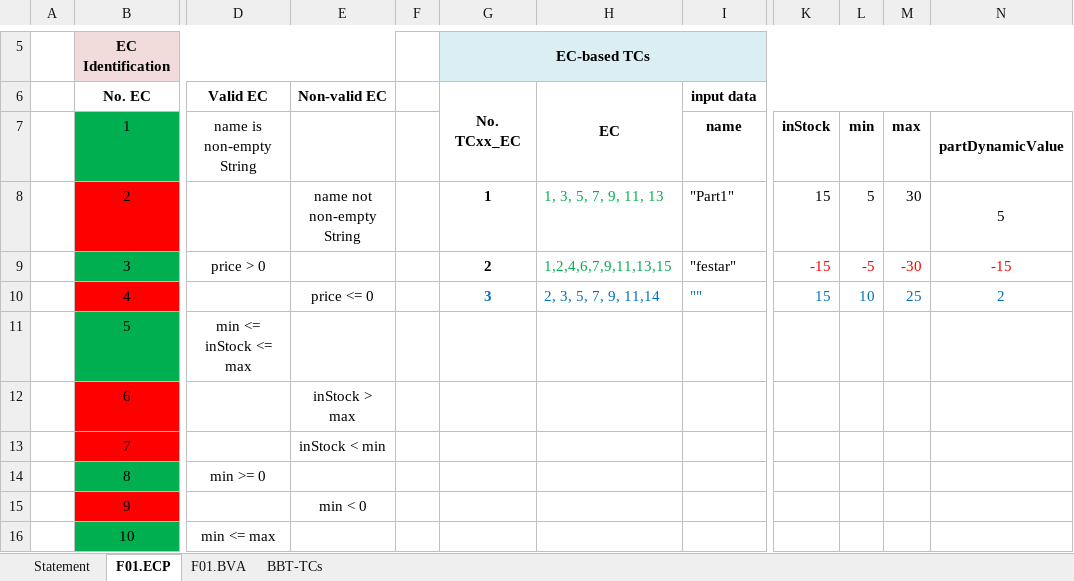
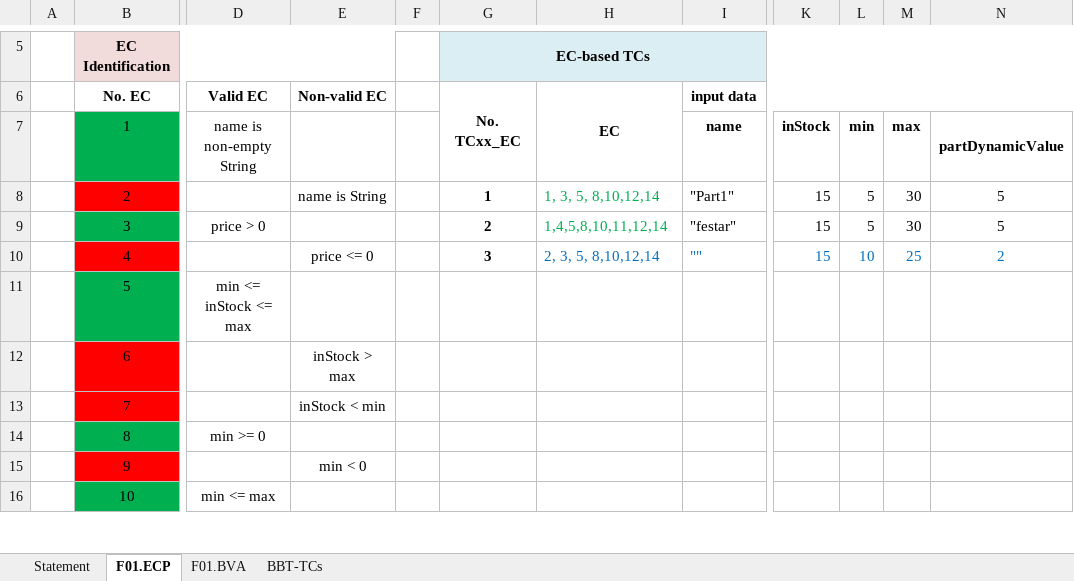
Before and after one commit to tudicodings/inventory_vvss, an Excel workbook: Docs/LAB02/Lab02_BBT_TCs_Form.xlsx, sheet F01.ECP, drawn as a sheet; only a part is shown, gaps mark what is left out; values as stored, in another font and other column widths than the file's, no borders; the diff names each change by its address in the sheet, - before the commit and + after, or states it on an @@ line.

```diff
--- a/Docs/LAB02/Lab02_BBT_TCs_Form.xlsx (sheet F01.ECP)
+++ b/Docs/LAB02/Lab02_BBT_TCs_Form.xlsx (sheet F01.ECP)
-E8: name not non-empty String
+E8: name is String
-H8: 1, 3, 5, 7, 9, 11, 13
+H8: 1, 3, 5, 8,10,12,14
-H9: 1,2,4,6,7,9,11,13,15
+H9: 1,4,5,8,10,11,12,14
-K9: -15
+K9: 15
-K9:N9 text colour: #FF0000
+K9:N9 text colour: black
-L9: -5
+L9: 5
-M9: -30
+M9: 30
-N9: -15
+N9: 5
-G10 text colour: #0070C0
+G10 text colour: black
-H10: 2, 3, 5, 7, 9, 11,14
+H10: 2, 3, 5, 8,10,12,14
```
Also changed, not shown: sheet BBT-TCs, sheet F01.BVA, 6 other files.
